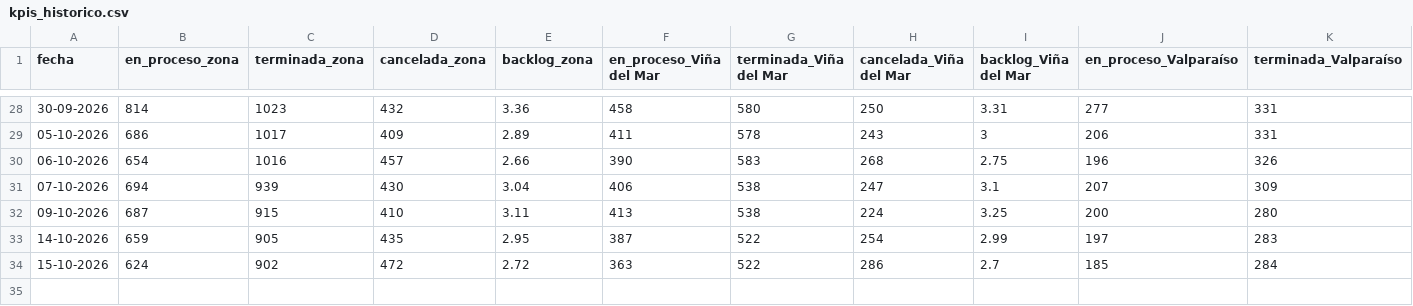
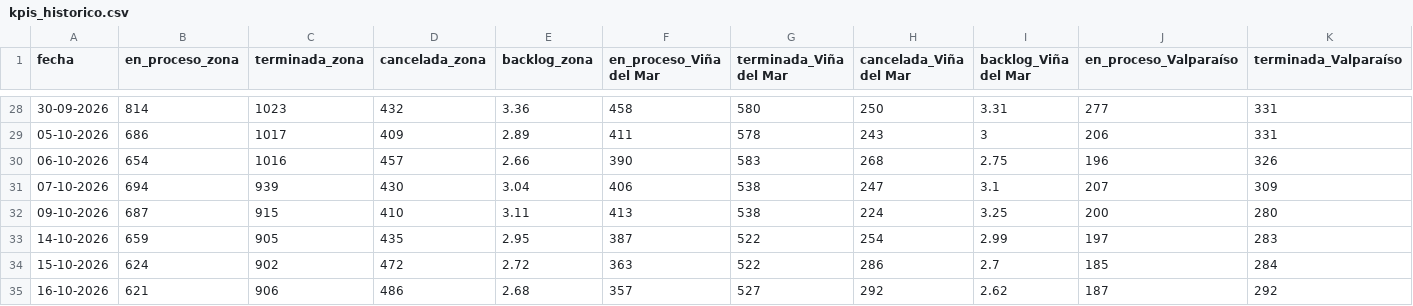
Before and after one commit to portalkpistecnicos/backlog-instalaciones, a CSV file: historico/kpis_historico.csv, drawn as a sheet; only a part is shown, gaps mark what is left out; rows hold the shown columns only; the diff names each change by its address in the sheet, - before the commit and + after, or states it on an @@ line.

```diff
--- a/historico/kpis_historico.csv
+++ b/historico/kpis_historico.csv
+row 35: 16-10-2026 | 621 | 906 | 486 | 2.68 | 357 | 527 | 292 | 2.62 | 187 | 292
```
Also changed, not shown: 2 other files.
